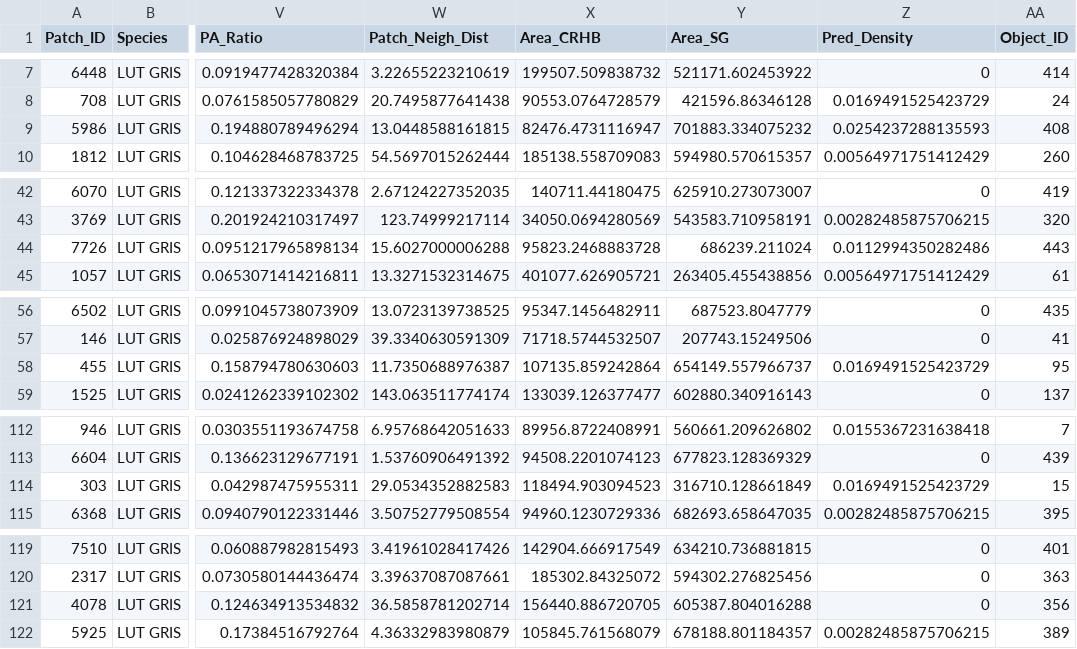
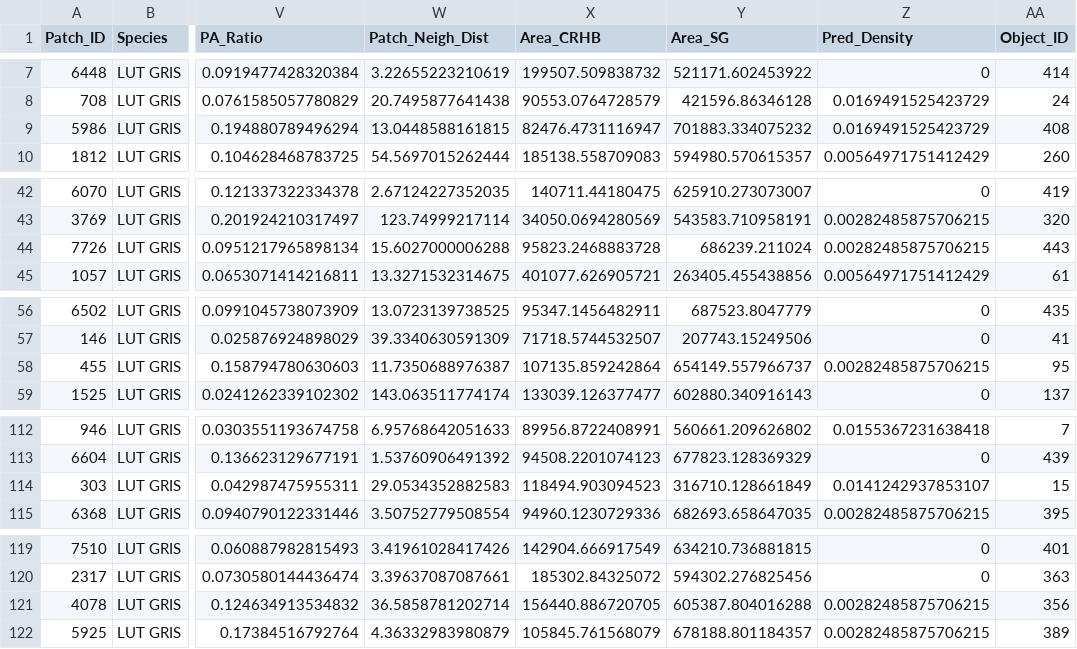
Before and after one commit to CourtneyStuart/FL_Patch_Reefs, a CSV file: Data/Subadult_Gray_Snapper_Model_Calibration_Data.csv, drawn as a sheet; only a part is shown, gaps mark what is left out; the diff covers the shown part only; the diff names each change by its address in the sheet, - before the commit and + after, or states it on an @@ line.

```diff
--- a/Data/Subadult_Gray_Snapper_Model_Calibration_Data.csv
+++ b/Data/Subadult_Gray_Snapper_Model_Calibration_Data.csv
-Z9 (Pred_Density): 0.0254237288135593
+Z9 (Pred_Density): 0.0169491525423729
-Z44 (Pred_Density): 0.0112994350282486
+Z44 (Pred_Density): 0.00282485875706215
-Z58 (Pred_Density): 0.0169491525423729
+Z58 (Pred_Density): 0.00282485875706215
-Z114 (Pred_Density): 0.0169491525423729
+Z114 (Pred_Density): 0.0141242937853107
-Z121 (Pred_Density): 0
+Z121 (Pred_Density): 0.00282485875706215
```
Also changed, not shown: 2 edited cells elsewhere in this file, Data/Subadult_Bluestriped_Grunt_Model_Calibration_Data.csv, Data/Subadult_Bluestriped_Grunt_Model_Validation_Data.csv, 3 other files.
